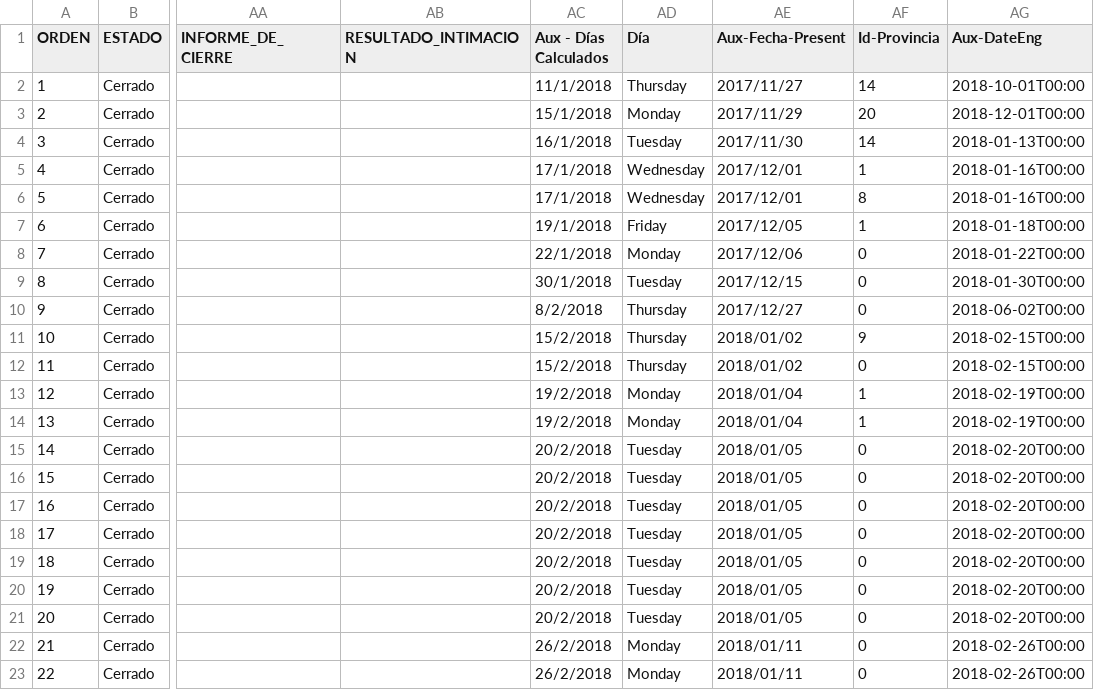
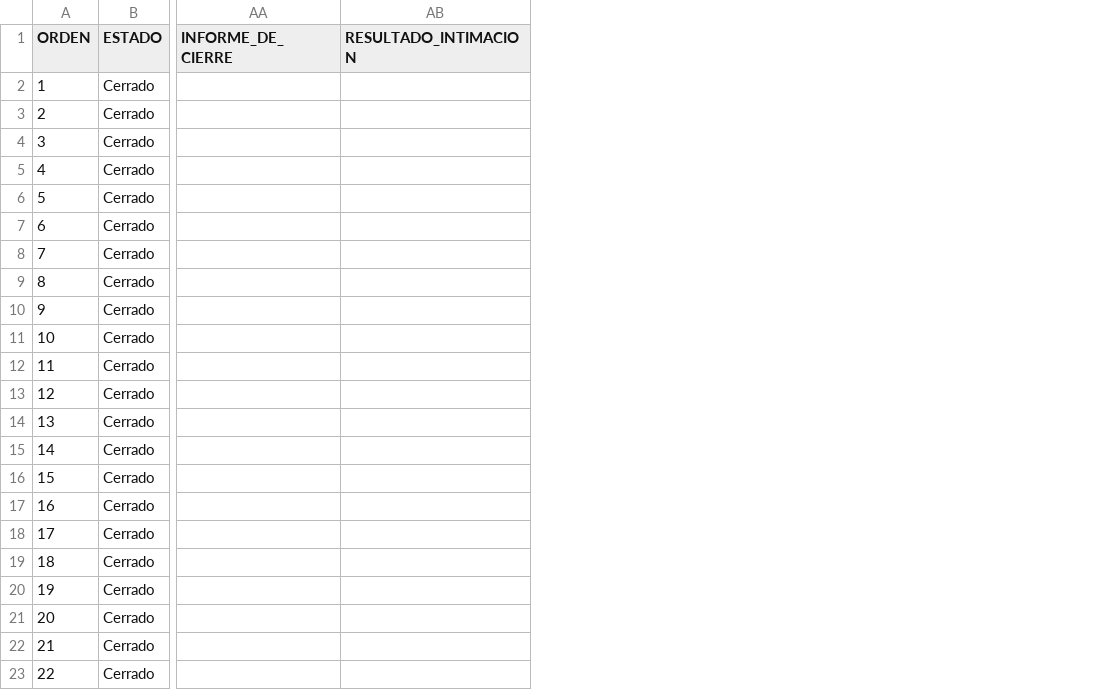
Before and after one commit to DavidIgnacioDuarte/vue-app-project, a CSV file: public/ejemplo_reclamos.csv, drawn as a sheet; only a part is shown, gaps mark what is left out; the diff names each change by its address in the sheet, - before the commit and + after, or states it on an @@ line.

Commit message:
Eliminamos columnas auxiliares

```diff
--- a/public/ejemplo_reclamos.csv
+++ b/public/ejemplo_reclamos.csv
-column AC (Aux - Días Calculados), rows 2-23: 11/1/2018 | 15/1/2018 | 16/1/2018 | 17/1/2018 | 17/1/2018 | 19/1/2018 | 22/1/2018 | 30/1/2018 | 8/2/2018 | 15/2/2018 | 15/2/2018 | 19/2/2018 | 19/2/2018 | 20/2/2018 | 20/2/2018 | 20/2/2018 | 20/2/2018 | 20/2/2018 | 20/2/2018 | 20/2/2018 | 26/2/2018 | 26/2/2018
-column AD (Día), rows 2-23: Thursday | Monday | Tuesday | Wednesday | Wednesday | Friday | Monday | Tuesday | Thursday | Thursday | Thursday | Monday | Monday | Tuesday | Tuesday | Tuesday | Tuesday | Tuesday | Tuesday | Tuesday | Monday | Monday
-column AE (Aux-Fecha-Present), rows 2-23: 2017/11/27 | 2017/11/29 | 2017/11/30 | 2017/12/01 | 2017/12/01 | 2017/12/05 | 2017/12/06 | 2017/12/15 | 2017/12/27 | 2018/01/02 | 2018/01/02 | 2018/01/04 | 2018/01/04 | 2018/01/05 | 2018/01/05 | 2018/01/05 | 2018/01/05 | 2018/01/05 | 2018/01/05 | 2018/01/05 | 2018/01/11 | 2018/01/11
-column AF (Id-Provincia), rows 2-23: 14 | 20 | 14 | 1 | 8 | 1 | 0 | 0 | 0 | 9 | 0 | 1 | 1 | 0 | 0 | 0 | 0 | 0 | 0 | 0 | 0 | 0
-column AG (Aux-DateEng), rows 2-23: 2018-10-01T00:00 | 2018-12-01T00:00 | 2018-01-13T00:00 | 2018-01-16T00:00 | 2018-01-16T00:00 | 2018-01-18T00:00 | 2018-01-22T00:00 | 2018-01-30T00:00 | 2018-06-02T00:00 | 2018-02-15T00:00 | 2018-02-15T00:00 | 2018-02-19T00:00 | 2018-02-19T00:00 | 2018-02-20T00:00 | 2018-02-20T00:00 | 2018-02-20T00:00 | 2018-02-20T00:00 | 2018-02-20T00:00 | 2018-02-20T00:00 | 2018-02-20T00:00 | 2018-02-26T00:00 | 2018-02-26T00:00
```
Also changed, not shown: 1 other file.
